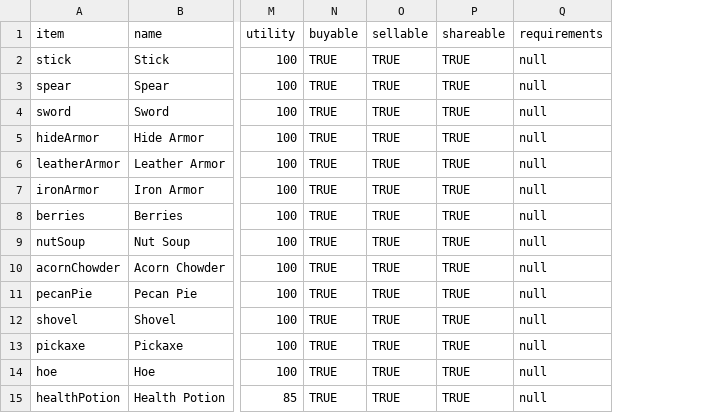
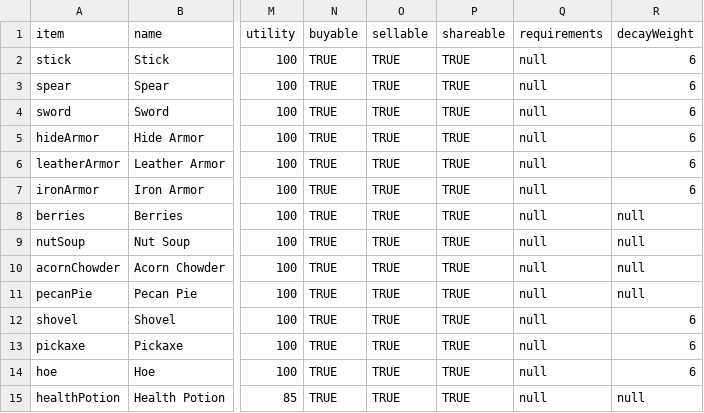
Before and after one commit to pusztayj/squirrelSimulator, a CSV file: resources/data/items.csv, drawn as a sheet; only a part is shown, gaps mark what is left out; the diff names each change by its address in the sheet, - before the commit and + after, or states it on an @@ line.

Commit message:
Begins adding how to change durability

```diff
--- a/resources/data/items.csv
+++ b/resources/data/items.csv
+column R (decayWeight), rows 2-15: 6 | 6 | 6 | 6 | 6 | 6 | null | null | null | null | 6 | 6 | 6 | null
```
Also changed, not shown: 1 other file.
